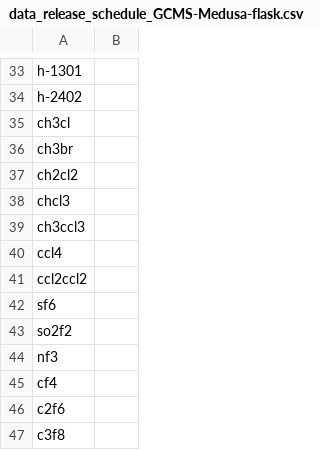
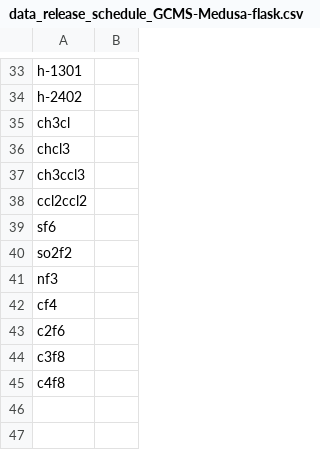
Before and after one commit to mrghg/cbw-flask-archive, a CSV file: data/cbwflask/data_release_schedule/data_release_schedule_GCMS-Medusa-flask.csv, drawn as a sheet; only a part is shown, gaps mark what is left out; the shorter side is filled out with more unchanged rows.

Commit message:
remove some bad gases

```diff
--- a/data/cbwflask/data_release_schedule/data_release_schedule_GCMS-Medusa-flask.csv
+++ b/data/cbwflask/data_release_schedule/data_release_schedule_GCMS-Medusa-flask.csv
@@ -35,7 +35,4 @@ h-2402,
 ch3cl,
-ch3br,
-ch2cl2,
 chcl3,
 ch3ccl3,
-ccl4,
 ccl2ccl2,
```
